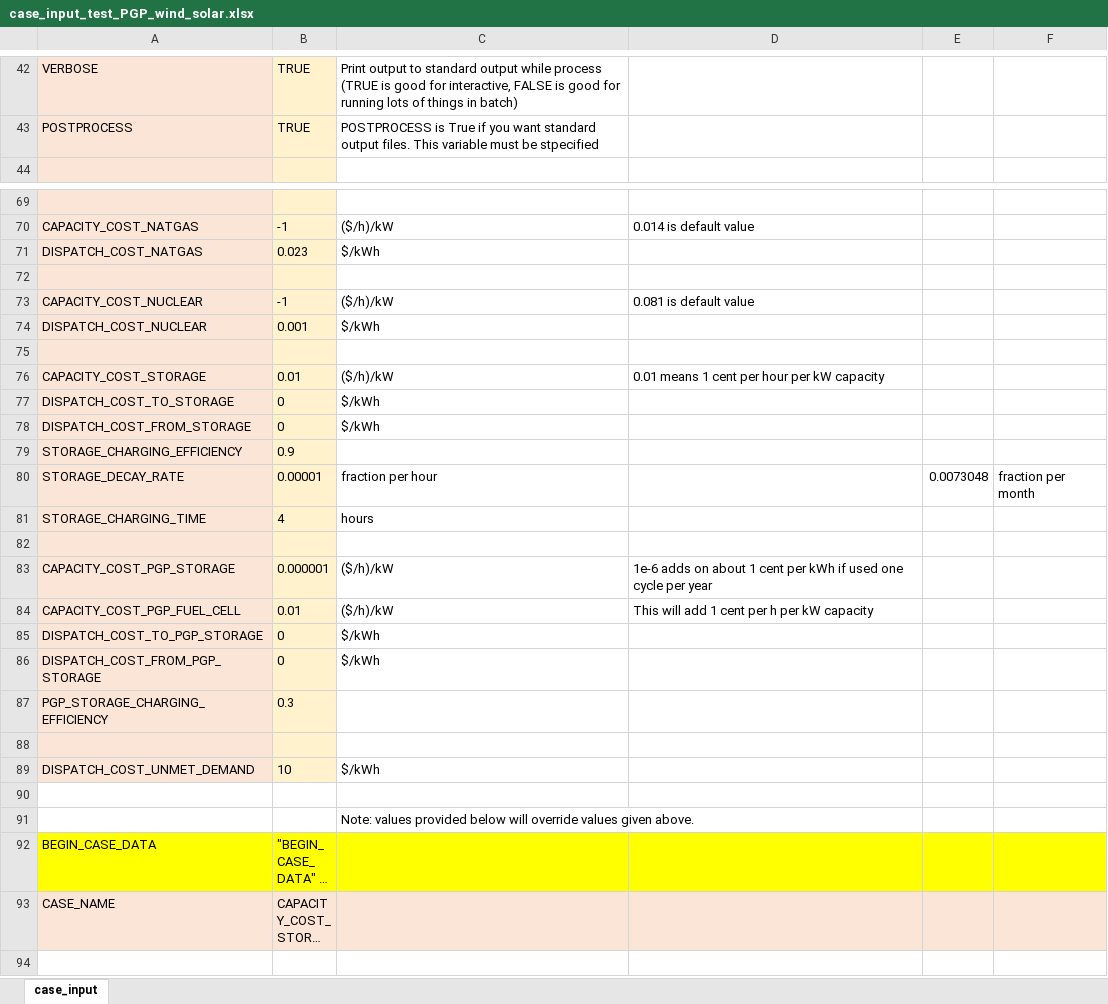
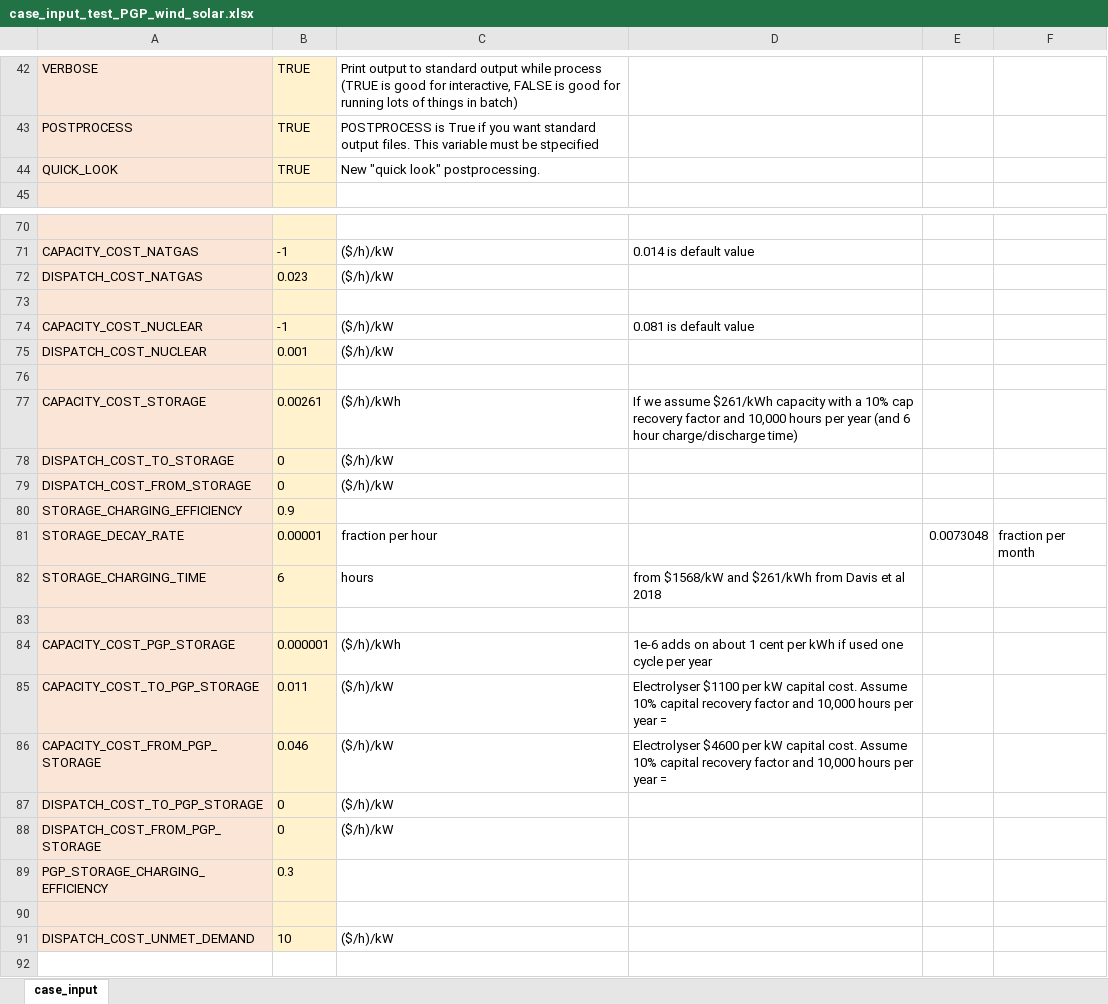
Before and after one commit to ClabEnergyProject/SEM-1, an Excel workbook: case_input_test_PGP_wind_solar.xlsx, sheet case_input, drawn as a sheet; only a part is shown, gaps mark what is left out; the shorter side is filled out with more unchanged rows; long unchanged cells end in …; values as stored, in another font and other column widths than the file's, no borders; removed rows and columns are numbered as before the commit, all else as after; the diff names each change by its address in the sheet, - before the commit and + after, or states it on an @@ line.

```diff
--- a/case_input_test_PGP_wind_solar.xlsx (sheet case_input)
+++ b/case_input_test_PGP_wind_solar.xlsx (sheet case_input)
+row 44: QUICK_LOOK | TRUE | New "quick look" postprocessing.
-C72: $/kWh
+C72: ($/h)/kW
-C75: $/kWh
+C75: ($/h)/kW
-B77: 0.01
+B77: 0.00261
-C77: ($/h)/kW
+C77: ($/h)/kWh
-D77: 0.01 means 1 cent per hour per kW capacity
+D77: If we assume $261/kWh capacity with a 10% cap recovery factor and 10,000 hours per year (and 6 hour charge/discharge time)
-C78:C79: $/kWh
+C78:C79: ($/h)/kW
-B82: 4
+B82: 6
-D82: (empty)
+D82: from $1568/kW and $261/kWh from Davis et al 2018
-C84: ($/h)/kW
+C84: ($/h)/kWh
-row 84: CAPACITY_COST_PGP_FUEL_CELL | 0.01 | ($/h)/kW | This will add 1 cent per h per kW capacity
+row 85: CAPACITY_COST_TO_PGP_STORAGE | 0.011 | ($/h)/kW | Electrolyser $1100 per kW capital cost. Assume 10% capital recovery factor and 10,000 hours per year =
+row 86: CAPACITY_COST_FROM_PGP_STORAGE | 0.046 | ($/h)/kW | Electrolyser $4600 per kW capital cost. Assume 10% capital recovery factor and 10,000 hours per year =
-C87:C88: $/kWh
+C87:C88: ($/h)/kW
-C91: $/kWh
+C91: ($/h)/kW
```
Also changed, not shown: 7 other files.
